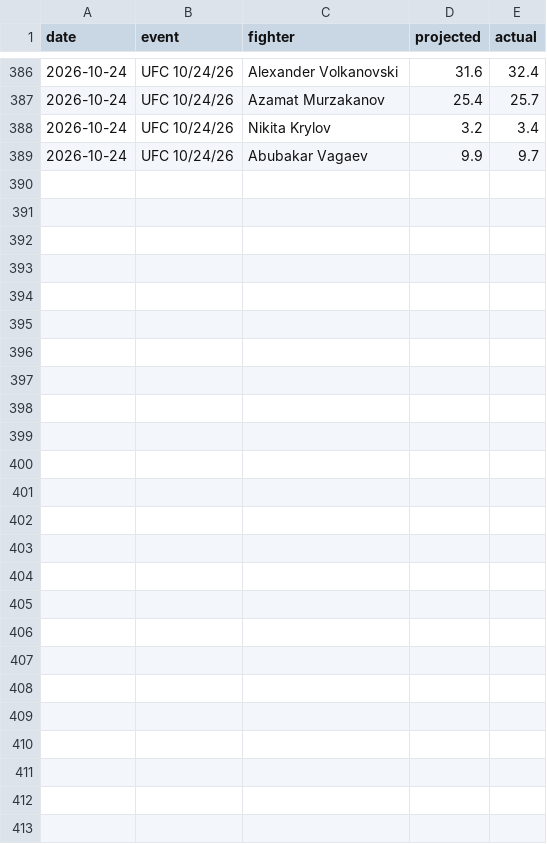
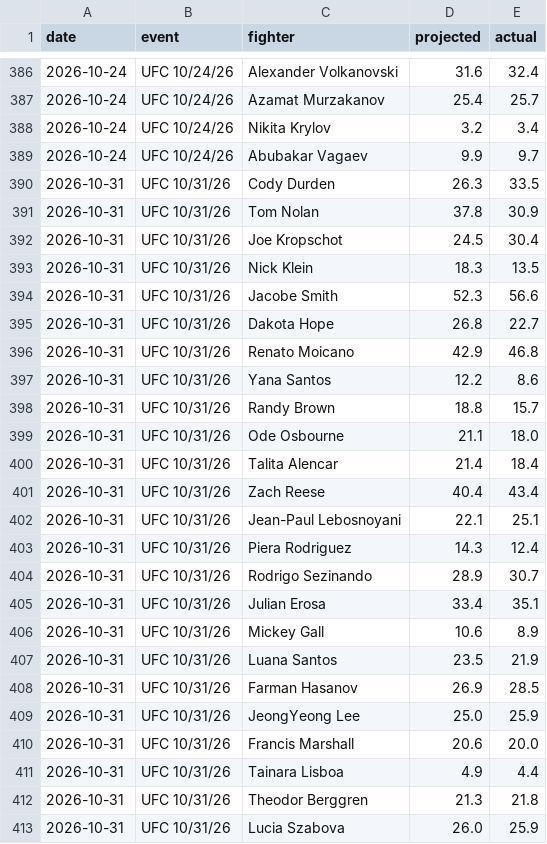
Before and after one commit to ufc-contest-sim/live-odds, a CSV file: ownership_history.csv, drawn as a sheet; only a part is shown, gaps mark what is left out.

```diff
--- a/ownership_history.csv
+++ b/ownership_history.csv
@@ -389 +389,25 @@ date,event,fighter,projected,actual
 2026-10-24,UFC 10/24/26,Abubakar Vagaev,9.9,9.7
+2026-10-31,UFC 10/31/26,Cody Durden,26.3,33.5
+2026-10-31,UFC 10/31/26,Tom Nolan,37.8,30.9
+2026-10-31,UFC 10/31/26,Joe Kropschot,24.5,30.4
+2026-10-31,UFC 10/31/26,Nick Klein,18.3,13.5
+2026-10-31,UFC 10/31/26,Jacobe Smith,52.3,56.6
+2026-10-31,UFC 10/31/26,Dakota Hope,26.8,22.7
+2026-10-31,UFC 10/31/26,Renato Moicano,42.9,46.8
+2026-10-31,UFC 10/31/26,Yana Santos,12.2,8.6
+2026-10-31,UFC 10/31/26,Randy Brown,18.8,15.7
+2026-10-31,UFC 10/31/26,Ode Osbourne,21.1,18.0
+2026-10-31,UFC 10/31/26,Talita Alencar,21.4,18.4
+2026-10-31,UFC 10/31/26,Zach Reese,40.4,43.4
+2026-10-31,UFC 10/31/26,Jean-Paul Lebosnoyani,22.1,25.1
+2026-10-31,UFC 10/31/26,Piera Rodriguez,14.3,12.4
+2026-10-31,UFC 10/31/26,Rodrigo Sezinando,28.9,30.7
+2026-10-31,UFC 10/31/26,Julian Erosa,33.4,35.1
+2026-10-31,UFC 10/31/26,Mickey Gall,10.6,8.9
+2026-10-31,UFC 10/31/26,Luana Santos,23.5,21.9
+2026-10-31,UFC 10/31/26,Farman Hasanov,26.9,28.5
+2026-10-31,UFC 10/31/26,JeongYeong Lee,25.0,25.9
+2026-10-31,UFC 10/31/26,Francis Marshall,20.6,20.0
+2026-10-31,UFC 10/31/26,Tainara Lisboa,4.9,4.4
+2026-10-31,UFC 10/31/26,Theodor Berggren,21.3,21.8
+2026-10-31,UFC 10/31/26,Lucia Szabova,26.0,25.9
```
